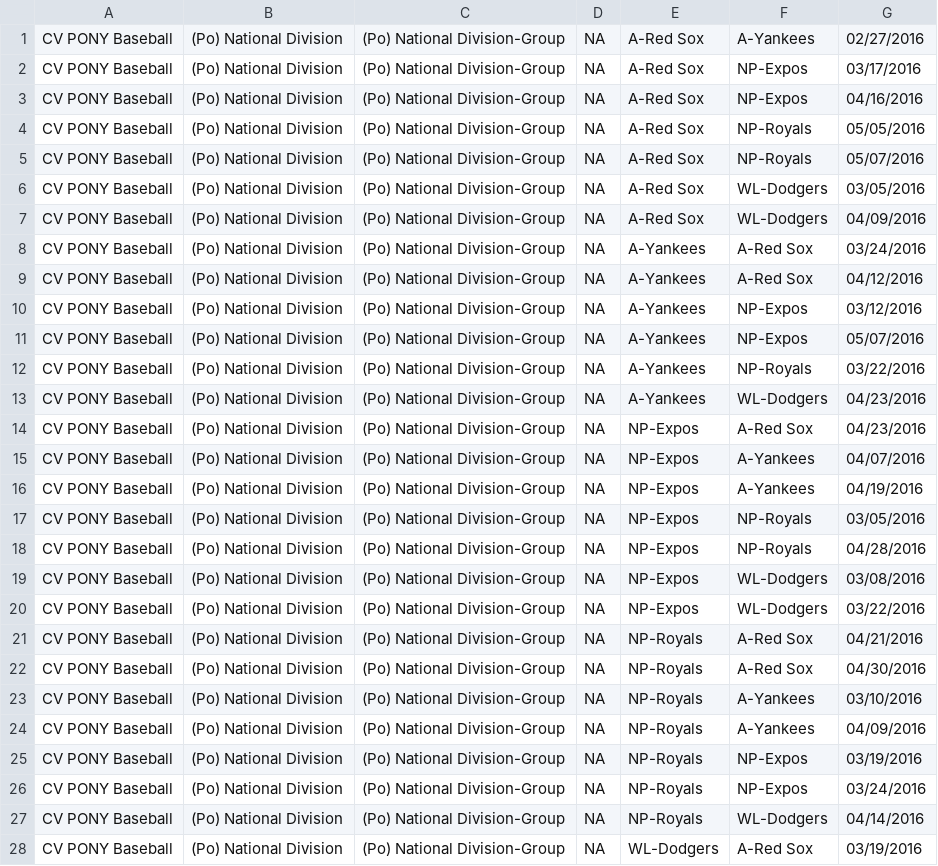
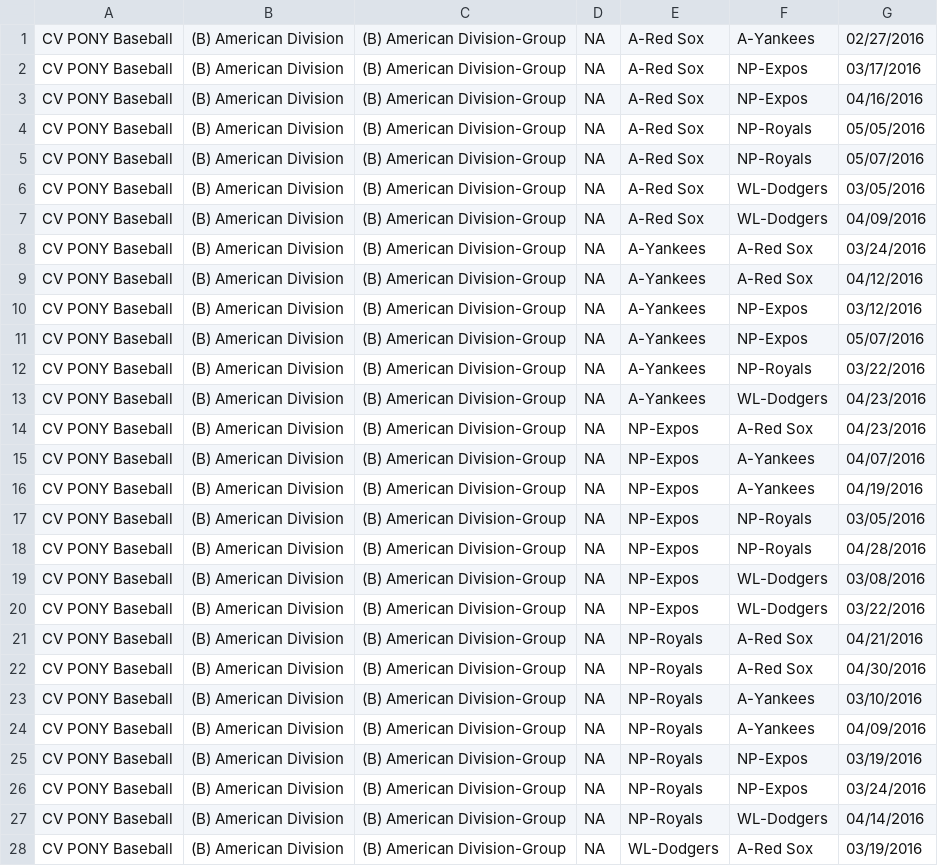
Before and after one commit to erichorne/nppb2016, a CSV file: bronco-american.csv, drawn as a sheet; only a part is shown; the diff covers the shown part only.

Commit message:
Fixed naming in bronco american also

```diff
--- a/bronco-american.csv
+++ b/bronco-american.csv
@@ -1,28 +1,28 @@
-CV PONY Baseball,(Po) National Division,(Po) National Division-Group,NA,A-Red Sox,A-Yankees,02/27/2016
-CV PONY Baseball,(Po) National Division,(Po) National Division-Group,NA,A-Red Sox,NP-Expos,03/17/2016
-CV PONY Baseball,(Po) National Division,(Po) National Division-Group,NA,A-Red Sox,NP-Expos,04/16/2016
-CV PONY Baseball,(Po) National Division,(Po) National Division-Group,NA,A-Red Sox,NP-Royals,05/05/2016
-CV PONY Baseball,(Po) National Division,(Po) National Division-Group,NA,A-Red Sox,NP-Royals,05/07/2016
-CV PONY Baseball,(Po) National Division,(Po) National Division-Group,NA,A-Red Sox,WL-Dodgers,03/05/2016
-CV PONY Baseball,(Po) National Division,(Po) National Division-Group,NA,A-Red Sox,WL-Dodgers,04/09/2016
-CV PONY Baseball,(Po) National Division,(Po) National Division-Group,NA,A-Yankees,A-Red Sox,03/24/2016
-CV PONY Baseball,(Po) National Division,(Po) National Division-Group,NA,A-Yankees,A-Red Sox,04/12/2016
-CV PONY Baseball,(Po) National Division,(Po) National Division-Group,NA,A-Yankees,NP-Expos,03/12/2016
-CV PONY Baseball,(Po) National Division,(Po) National Division-Group,NA,A-Yankees,NP-Expos,05/07/2016
-CV PONY Baseball,(Po) National Division,(Po) National Division-Group,NA,A-Yankees,NP-Royals,03/22/2016
-CV PONY Baseball,(Po) National Division,(Po) National Division-Group,NA,A-Yankees,WL-Dodgers,04/23/2016
-CV PONY Baseball,(Po) National Division,(Po) National Division-Group,NA,NP-Expos,A-Red Sox,04/23/2016
-CV PONY Baseball,(Po) National Division,(Po) National Division-Group,NA,NP-Expos,A-Yankees,04/07/2016
-CV PONY Baseball,(Po) National Division,(Po) National Division-Group,NA,NP-Expos,A-Yankees,04/19/2016
-CV PONY Baseball,(Po) National Division,(Po) National Division-Group,NA,NP-Expos,NP-Royals,03/05/2016
-CV PONY Baseball,(Po) National Division,(Po) National Division-Group,NA,NP-Expos,NP-Royals,04/28/2016
-CV PONY Baseball,(Po) National Division,(Po) National Division-Group,NA,NP-Expos,WL-Dodgers,03/08/2016
-CV PONY Baseball,(Po) National Division,(Po) National Division-Group,NA,NP-Expos,WL-Dodgers,03/22/2016
-CV PONY Baseball,(Po) National Division,(Po) National Division-Group,NA,NP-Royals,A-Red Sox,04/21/2016
-CV PONY Baseball,(Po) National Division,(Po) National Division-Group,NA,NP-Royals,A-Red Sox,04/30/2016
-CV PONY Baseball,(Po) National Division,(Po) National Division-Group,NA,NP-Royals,A-Yankees,03/10/2016
-CV PONY Baseball,(Po) National Division,(Po) National Division-Group,NA,NP-Royals,A-Yankees,04/09/2016
-CV PONY Baseball,(Po) National Division,(Po) National Division-Group,NA,NP-Royals,NP-Expos,03/19/2016
-CV PONY Baseball,(Po) National Division,(Po) National Division-Group,NA,NP-Royals,NP-Expos,03/24/2016
-CV PONY Baseball,(Po) National Division,(Po) National Division-Group,NA,NP-Royals,WL-Dodgers,04/14/2016
-CV PONY Baseball,(Po) National Division,(Po) National Division-Group,NA,WL-Dodgers,A-Red Sox,03/19/2016
+CV PONY Baseball,(B) American Division,(B) American Division-Group,NA,A-Red Sox,A-Yankees,02/27/2016
+CV PONY Baseball,(B) American Division,(B) American Division-Group,NA,A-Red Sox,NP-Expos,03/17/2016
+CV PONY Baseball,(B) American Division,(B) American Division-Group,NA,A-Red Sox,NP-Expos,04/16/2016
+CV PONY Baseball,(B) American Division,(B) American Division-Group,NA,A-Red Sox,NP-Royals,05/05/2016
+CV PONY Baseball,(B) American Division,(B) American Division-Group,NA,A-Red Sox,NP-Royals,05/07/2016
+CV PONY Baseball,(B) American Division,(B) American Division-Group,NA,A-Red Sox,WL-Dodgers,03/05/2016
+CV PONY Baseball,(B) American Division,(B) American Division-Group,NA,A-Red Sox,WL-Dodgers,04/09/2016
+CV PONY Baseball,(B) American Division,(B) American Division-Group,NA,A-Yankees,A-Red Sox,03/24/2016
+CV PONY Baseball,(B) American Division,(B) American Division-Group,NA,A-Yankees,A-Red Sox,04/12/2016
+CV PONY Baseball,(B) American Division,(B) American Division-Group,NA,A-Yankees,NP-Expos,03/12/2016
+CV PONY Baseball,(B) American Division,(B) American Division-Group,NA,A-Yankees,NP-Expos,05/07/2016
+CV PONY Baseball,(B) American Division,(B) American Division-Group,NA,A-Yankees,NP-Royals,03/22/2016
+CV PONY Baseball,(B) American Division,(B) American Division-Group,NA,A-Yankees,WL-Dodgers,04/23/2016
+CV PONY Baseball,(B) American Division,(B) American Division-Group,NA,NP-Expos,A-Red Sox,04/23/2016
+CV PONY Baseball,(B) American Division,(B) American Division-Group,NA,NP-Expos,A-Yankees,04/07/2016
+CV PONY Baseball,(B) American Division,(B) American Division-Group,NA,NP-Expos,A-Yankees,04/19/2016
+CV PONY Baseball,(B) American Division,(B) American Division-Group,NA,NP-Expos,NP-Royals,03/05/2016
+CV PONY Baseball,(B) American Division,(B) American Division-Group,NA,NP-Expos,NP-Royals,04/28/2016
+CV PONY Baseball,(B) American Division,(B) American Division-Group,NA,NP-Expos,WL-Dodgers,03/08/2016
+CV PONY Baseball,(B) American Division,(B) American Division-Group,NA,NP-Expos,WL-Dodgers,03/22/2016
+CV PONY Baseball,(B) American Division,(B) American Division-Group,NA,NP-Royals,A-Red Sox,04/21/2016
+CV PONY Baseball,(B) American Division,(B) American Division-Group,NA,NP-Royals,A-Red Sox,04/30/2016
+CV PONY Baseball,(B) American Division,(B) American Division-Group,NA,NP-Royals,A-Yankees,03/10/2016
+CV PONY Baseball,(B) American Division,(B) American Division-Group,NA,NP-Royals,A-Yankees,04/09/2016
+CV PONY Baseball,(B) American Division,(B) American Division-Group,NA,NP-Royals,NP-Expos,03/19/2016
+CV PONY Baseball,(B) American Division,(B) American Division-Group,NA,NP-Royals,NP-Expos,03/24/2016
+CV PONY Baseball,(B) American Division,(B) American Division-Group,NA,NP-Royals,WL-Dodgers,04/14/2016
+CV PONY Baseball,(B) American Division,(B) American Division-Group,NA,WL-Dodgers,A-Red Sox,03/19/2016
```
Also changed, not shown: 14 edited cells elsewhere in this file.
